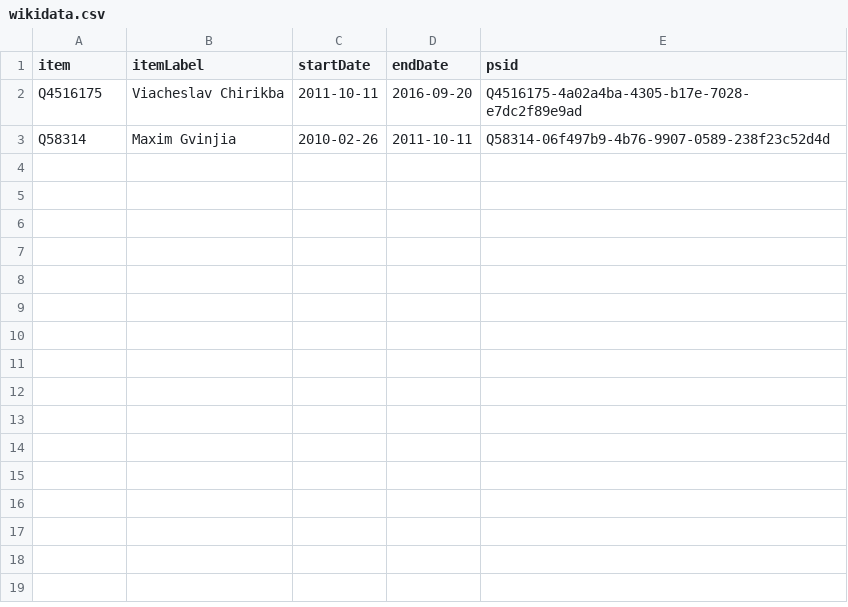
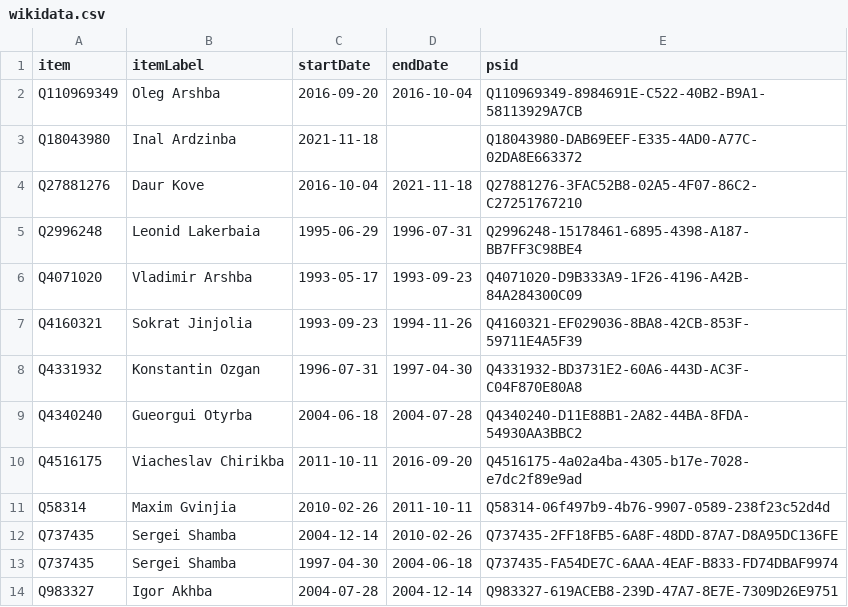
Before and after one commit to every-politician-scrapers/abkhazia-ministers, a CSV file: sources/foreign-minister/wikidata.csv, drawn as a sheet; the diff names each change by its address in the sheet, - before the commit and + after, or states it on an @@ line.

Commit message:
Compare external sources to Wikidata

```diff
--- a/sources/foreign-minister/wikidata.csv
+++ b/sources/foreign-minister/wikidata.csv
+row 2: Q110969349 | Oleg Arshba | 2016-09-20 | 2016-10-04 | Q110969349-8984691E-C522-40B2-B9A1-58113929A7CB
+row 3: Q18043980 | Inal Ardzinba | 2021-11-18 |  | Q18043980-DAB69EEF-E335-4AD0-A77C-02DA8E663372
+row 4: Q27881276 | Daur Kove | 2016-10-04 | 2021-11-18 | Q27881276-3FAC52B8-02A5-4F07-86C2-C27251767210
+row 5: Q2996248 | Leonid Lakerbaia | 1995-06-29 | 1996-07-31 | Q2996248-15178461-6895-4398-A187-BB7FF3C98BE4
+row 6: Q4071020 | Vladimir Arshba | 1993-05-17 | 1993-09-23 | Q4071020-D9B333A9-1F26-4196-A42B-84A284300C09
+row 7: Q4160321 | Sokrat Jinjolia | 1993-09-23 | 1994-11-26 | Q4160321-EF029036-8BA8-42CB-853F-59711E4A5F39
+row 8: Q4331932 | Konstantin Ozgan | 1996-07-31 | 1997-04-30 | Q4331932-BD3731E2-60A6-443D-AC3F-C04F870E80A8
+row 9: Q4340240 | Gueorgui Otyrba | 2004-06-18 | 2004-07-28 | Q4340240-D11E88B1-2A82-44BA-8FDA-54930AA3BBC2
+row 12: Q737435 | Sergei Shamba | 2004-12-14 | 2010-02-26 | Q737435-2FF18FB5-6A8F-48DD-87A7-D8A95DC136FE
+row 13: Q737435 | Sergei Shamba | 1997-04-30 | 2004-06-18 | Q737435-FA54DE7C-6AAA-4EAF-B833-FD74DBAF9974
+row 14: Q983327 | Igor Akhba | 2004-07-28 | 2004-12-14 | Q983327-619ACEB8-239D-47A7-8E7E-7309D26E9751
```
Also changed, not shown: sources/internal-minister/diff.csv, sources/president-enwiki/diff.csv, 9 other files.
